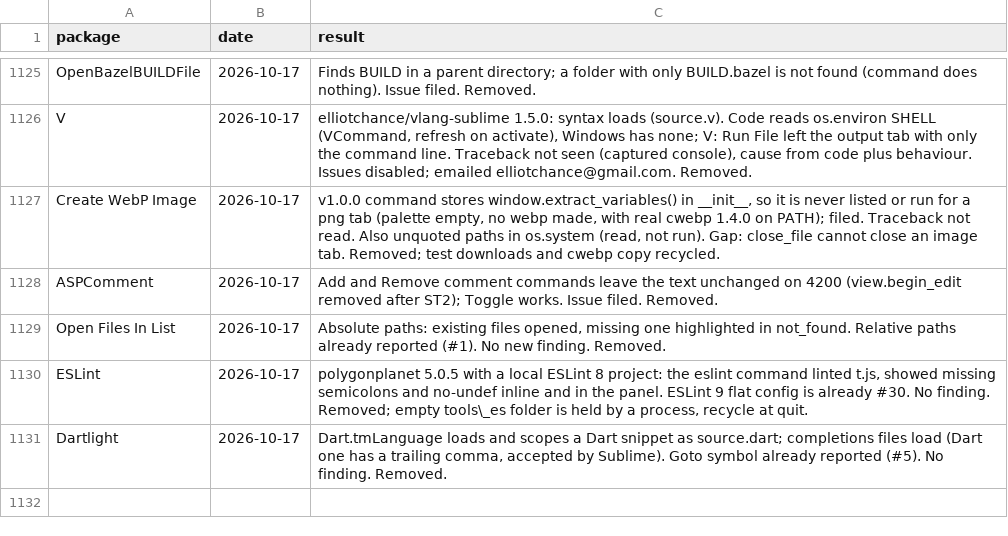
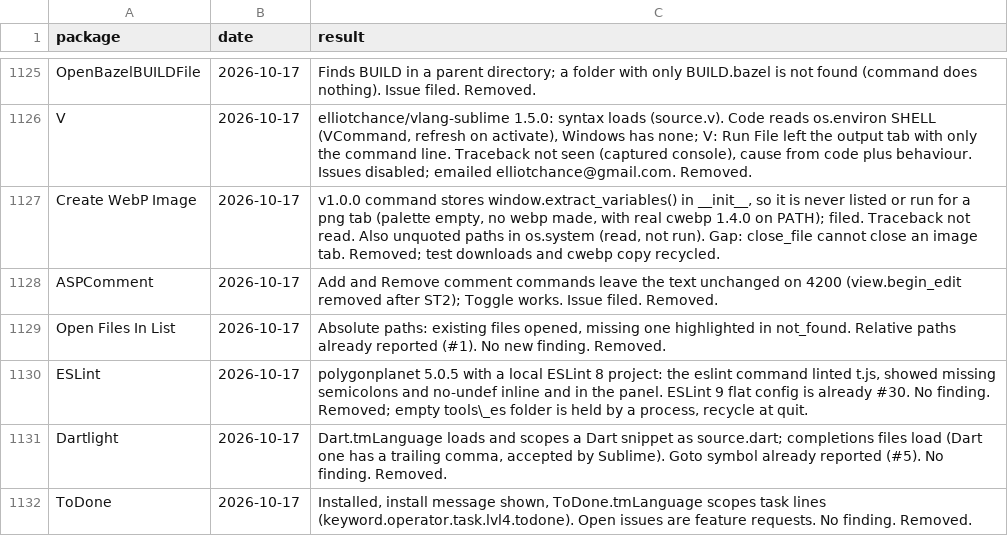
Before and after one commit to dpc00/sublime-package-audit, a TSV file: RESULTS.tsv, drawn as a sheet; only a part is shown, gaps mark what is left out; the diff names each change by its address in the sheet, - before the commit and + after, or states it on an @@ line.

```diff
--- a/RESULTS.tsv
+++ b/RESULTS.tsv
+row 1132: ToDone | 2026-10-17 | Installed, install message shown, ToDone.tmLanguage scopes task lines (keyword.operator.task.lvl4.todone). Open issues are feature requests. No finding. Removed.
```
